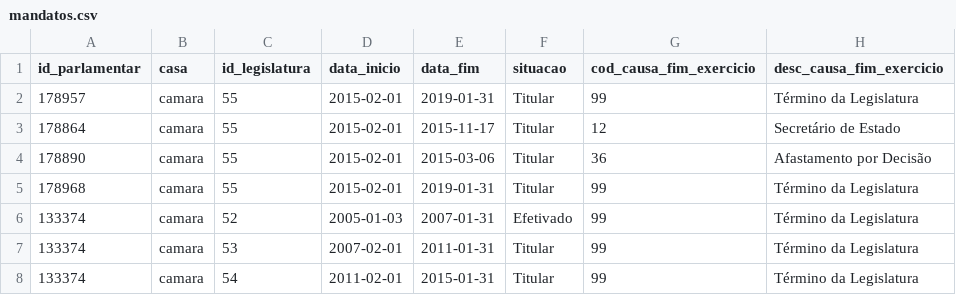
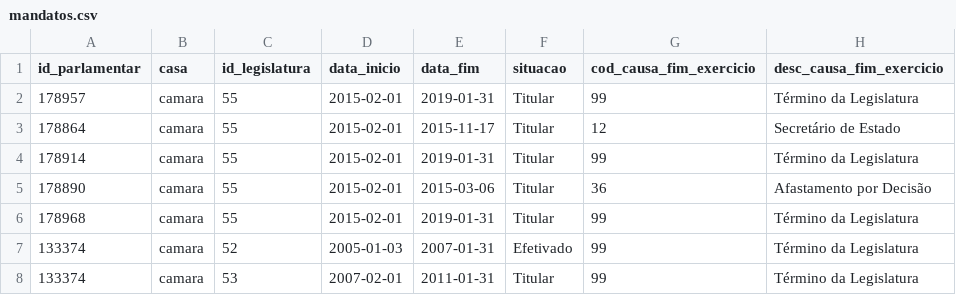
Before and after one commit to parlametria/perfil-parlamentarR, a CSV file: raw_data/mandatos.csv, drawn as a sheet; only a part is shown; the shorter side is filled out with more unchanged rows; the diff names each change by its address in the sheet, - before the commit and + after, or states it on an @@ line.

```diff
--- a/raw_data/mandatos.csv
+++ b/raw_data/mandatos.csv
+row 4: 178914 | camara | 55 | 2015-02-01 | 2019-01-31 | Titular | 99 | Término da Legislatura
```
Also changed, not shown: raw_data/comissoes.csv, raw_data/composicao_comissoes.csv, 6 other files.
